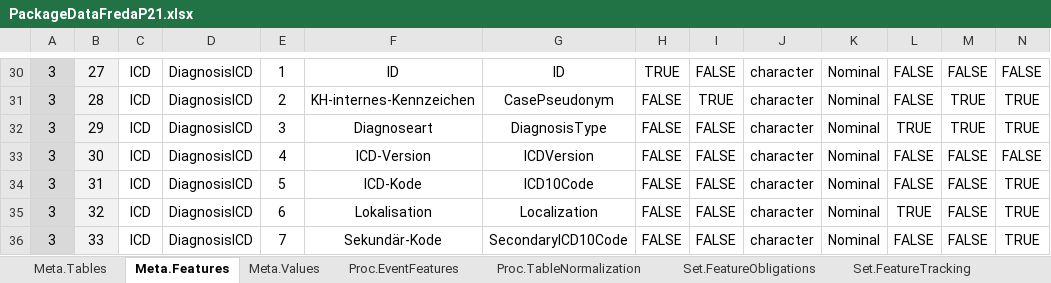
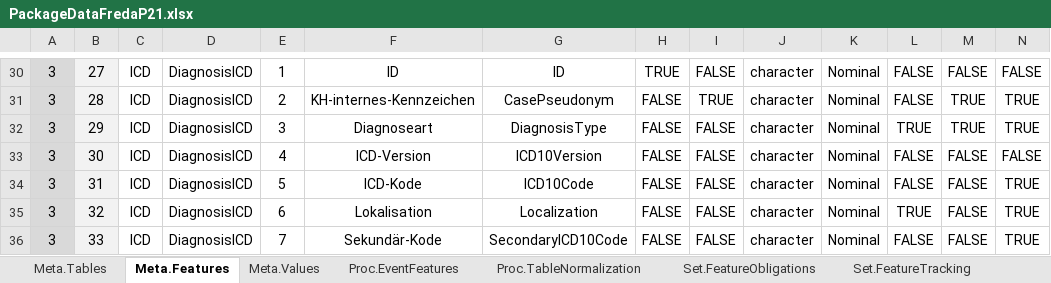
Before and after one commit to BastianReiter/dsFredaP21, an Excel workbook: Development/Data/PackageData/PackageDataFredaP21.xlsx, sheet Meta.Features, drawn as a sheet; only a part is shown, gaps mark what is left out; values as stored, in another font and other column widths than the file's, no borders; conditional formats not drawn; the diff names each change by its address in the sheet, - before the commit and + after, or states it on an @@ line.

Commit message:
Small change in meta data

```diff
--- a/Development/Data/PackageData/PackageDataFredaP21.xlsx (sheet Meta.Features)
+++ b/Development/Data/PackageData/PackageDataFredaP21.xlsx (sheet Meta.Features)
-G33: ICDVersion
+G33: ICD10Version
```
Also changed, not shown: sheet Set.FeatureObligations, sheet Set.FeatureTracking, sheet Set.DataHarmonization, sheet Set.FuzzyStringMatching, 11 other files.
